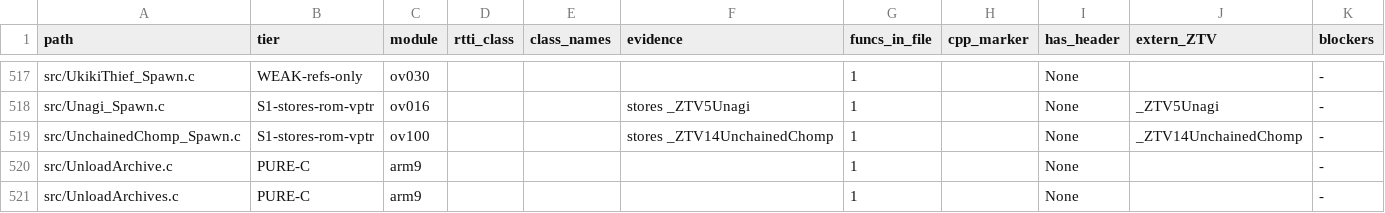
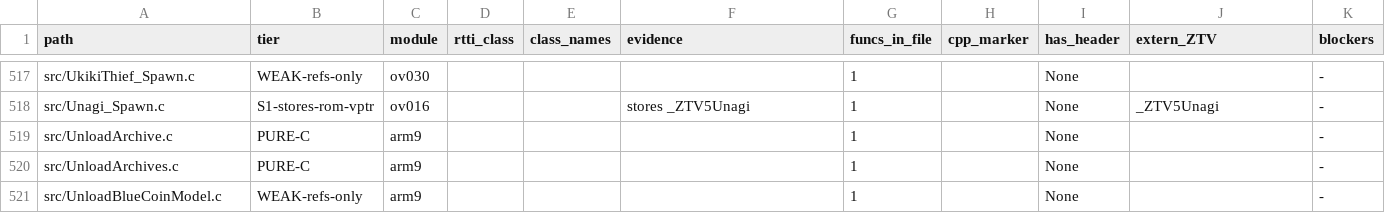
Before and after one commit to AdrianBros/sm64ds-decomp, a TSV file: notes/data/c-cpp-classification.tsv, drawn as a sheet; only a part is shown, gaps mark what is left out; the shorter side is filled out with more unchanged rows; the diff names each change by its address in the sheet, - before the commit and + after, or states it on an @@ line.

Commit message:
Generate UnchainedChomp teardown and render from native C++ (#1887)
* Claim ShipUp lifecycle conversion

* Move ShipUp lifecycle variants to C++ paths

* Generate ShipUp destruction from real C++

* Record ShipUp lifecycle verification

* Complete ShipUp lifecycle claim

* Claim CutsceneObject lifecycle conversion

* Move CutsceneObject deleting destructor to C++

* Generate CutsceneObject destruction from real C++

* Record CutsceneObject lifecycle verification

* Complete CutsceneObject lifecycle claim

* Claim ExpandingHeap lifecycle conversion

* Move ExpandingHeap lifecycle sources to C++

* Use the Heap base-constructor variant label

* Generate ExpandingHeap lifecycle from real C++

* Record ExpandingHeap lifecycle verification

* Follow the ExpandingHeap C++ constructor path

* Complete ExpandingHeap lifecycle claim

* Claim SolidHeap lifecycle conversion

* Move SolidHeap lifecycle sources to C++

* Generate SolidHeap lifecycle from real C++

* Record SolidHeap lifecycle verification

* Complete SolidHeap lifecycle claim

* Generate allocator constructors from native C++

* Generate MemoryNode::Target constructor from native C++

* Generate dPa simple callback constructors from C++

* Generate dPa scale callback constructor from C++

* Generate dPa star glitter callback constructor from C++

* Generate daTrsTrap_c destructors from C++

* Generate daTrsIcon_c destructors from C++

* Generate daTBasket_c destructors from C++

* Generate FallBlockBbh deleting destructor from C++

* Generate daObjMarioCap_c deleting destructor from C++

* Generate dCapEnemy_c overlay destructors from C++

* Generate SlideDecorationSilverStar destructors from C++

* Model Cannon lifecycle with native C++

* Move Cannon spawn to C++ path

* Express Cannon spawn through its typed C++ layout

* Record verified Cannon C++ ownership

* Generate Clam lifecycle from native C++

* Move Clam spawn to C++ path

* Express Clam spawn through its typed C++ layout

* Record verified Clam C++ ownership

* Generate ToxBox lifecycle from native C++

* Move ToxBox spawn to C++ path

* Express ToxBox spawn through its typed C++ layout

* Record verified ToxBox C++ ownership

* Generate UnchainedChomp teardown and render from C++

* Move UnchainedChomp spawn to C++ path

* Express UnchainedChomp spawn through its typed layout

* Record verified UnchainedChomp C++ ownership

```diff
--- a/notes/data/c-cpp-classification.tsv
+++ b/notes/data/c-cpp-classification.tsv
-row 519: src/UnchainedChomp_Spawn.c | S1-stores-rom-vptr | ov100 |  |  | stores _ZTV14UnchainedChomp | 1 |  | None | _ZTV14UnchainedChomp | -
```
Also changed, not shown: 7 other files.
